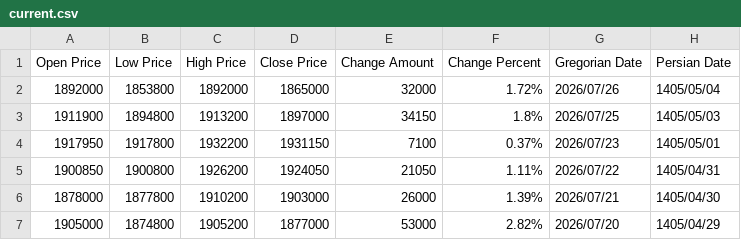
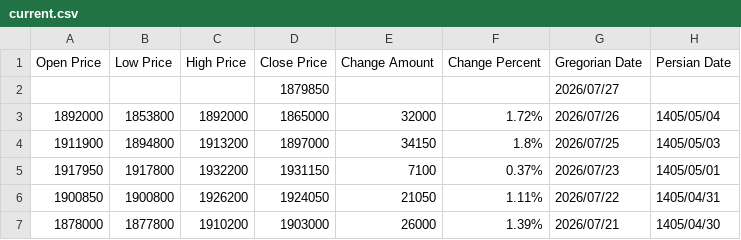
Before and after one commit to fellowgeek/rial-scope, a CSV file: docs/current.csv, drawn as a sheet; only a part is shown; the shorter side is filled out with more unchanged rows; the diff names each change by its address in the sheet, - before the commit and + after, or states it on an @@ line.

```diff
--- a/docs/current.csv
+++ b/docs/current.csv
+row 2:  |  |  | 1879850 |  |  | 2026/07/27
```
Also changed, not shown: 4 other files.
